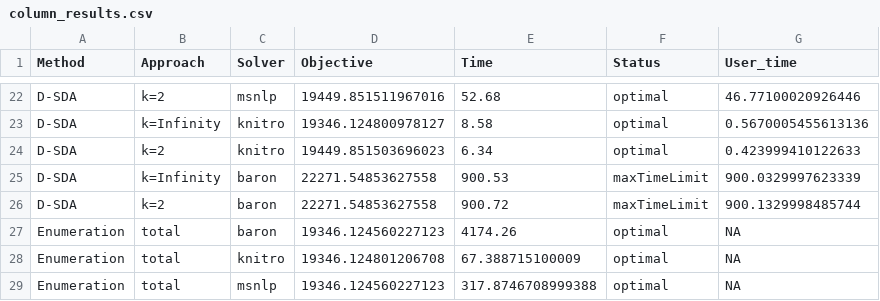
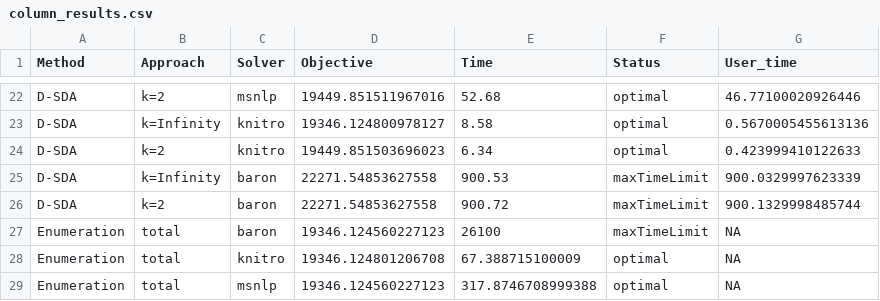
Before and after one commit to SECQUOIA/dsda-gdp, a CSV file: results/column_results.csv (was column_results.csv), drawn as a sheet; only a part is shown, gaps mark what is left out.

```diff
--- a/column_results.csv
+++ b/results/column_results.csv
@@ -26,3 +26,3 @@ D-SDA,k=Infinity,baron,22271.54853627558,900.53,maxTimeLimit,900.0329997623339
 D-SDA,k=2,baron,22271.54853627558,900.72,maxTimeLimit,900.1329998485744
-Enumeration,total,baron,19346.124560227123,4174.26,optimal,NA
+Enumeration,total,baron,19346.124560227123,26100,maxTimeLimit,NA
 Enumeration,total,knitro,19346.124801206708,67.388715100009,optimal,NA
```
Also changed, not shown: 14 other files.
